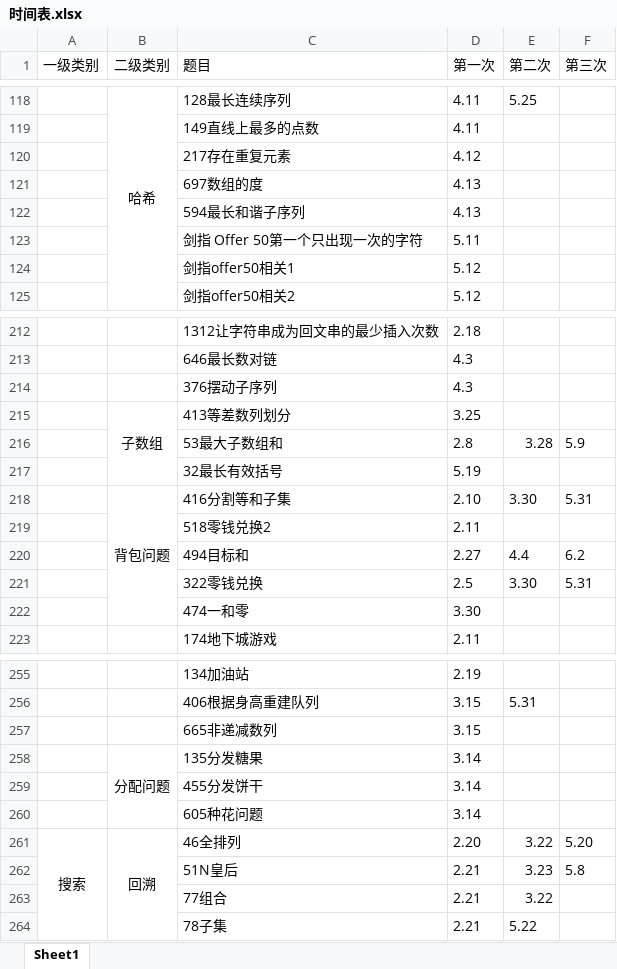
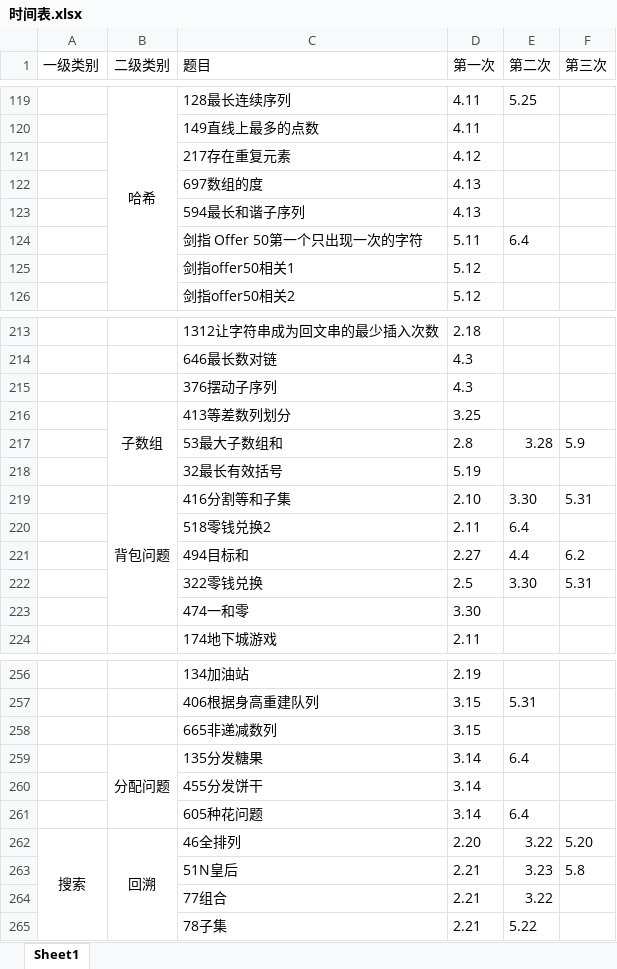
Before and after one commit to lisan97/leetcode, an Excel workbook: 时间表.xlsx, sheet Sheet1, drawn as a sheet; only a part is shown, gaps mark what is left out; values as stored, in another font and other column widths than the file's, no borders; addresses are those after the commit; the diff covers the shown part only; the diff names each change by its address in the sheet, - before the commit and + after, or states it on an @@ line.

```diff
--- a/时间表.xlsx (sheet Sheet1)
+++ b/时间表.xlsx (sheet Sheet1)
-E124 (第二次): (empty)
+E124 (第二次): 6.4
-E220 (第二次): (empty)
+E220 (第二次): 6.4
-E259 (第二次): (empty)
+E259 (第二次): 6.4
-E261 (第二次): (empty)
+E261 (第二次): 6.4
```
Also changed, not shown: 1 added row, cell formats and merged cells elsewhere in this sheet, 5 other files.
